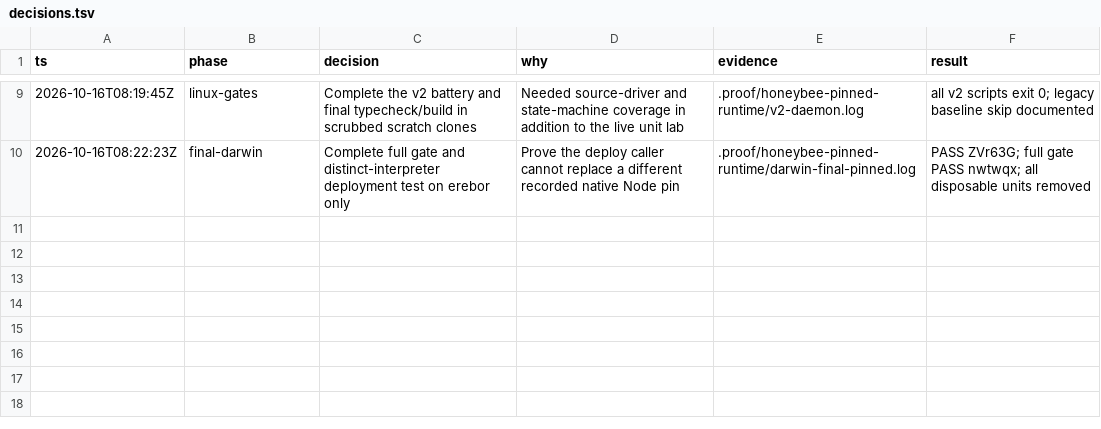
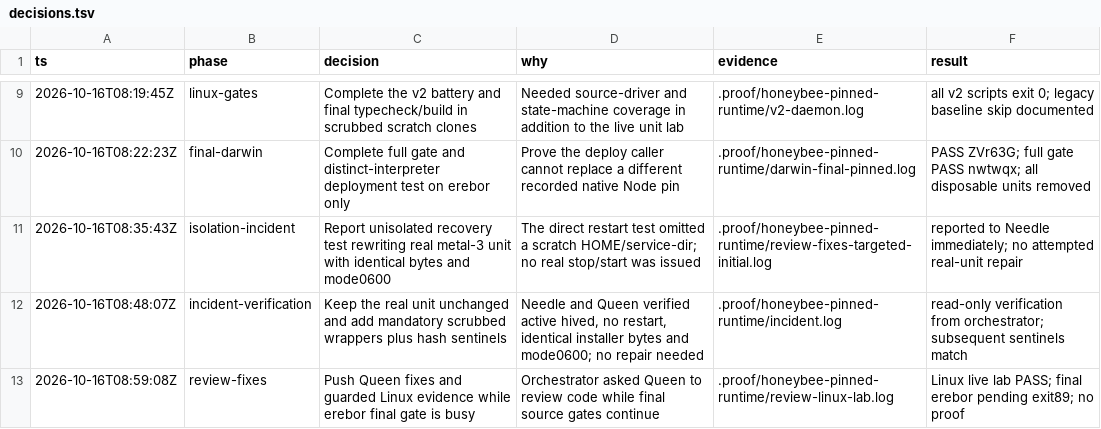
Before and after one commit to honeybeehq/honeybee, a TSV file: .proof/honeybee-pinned-runtime/decisions.tsv, drawn as a sheet; only a part is shown, gaps mark what is left out; the diff names each change by its address in the sheet, - before the commit and + after, or states it on an @@ line.

Commit message:
Record guarded deploy recovery, drift hold, and isolation incident

```diff
--- a/.proof/honeybee-pinned-runtime/decisions.tsv
+++ b/.proof/honeybee-pinned-runtime/decisions.tsv
+row 11: 2026-10-16T08:35:43Z | isolation-incident | Report unisolated recovery test rewriting real metal-3 unit with identical bytes and mode0600 | The direct restart test omitted a scratch HOME/service-dir; no real stop/start was issued | .proof/honeybee-pinned-runtime/review-fixes-targeted-initial.log | reported to Needle immediately; no attempted real-unit repair
+row 12: 2026-10-16T08:48:07Z | incident-verification | Keep the real unit unchanged and add mandatory scrubbed wrappers plus hash sentinels | Needle and Queen verified active hived, no restart, identical installer bytes and mode0600; no repair needed | .proof/honeybee-pinned-runtime/incident.log | read-only verification from orchestrator; subsequent sentinels match
+row 13: 2026-10-16T08:59:08Z | review-fixes | Push Queen fixes and guarded Linux evidence while erebor final gate is busy | Orchestrator asked Queen to review code while final source gates continue | .proof/honeybee-pinned-runtime/review-linux-lab.log | Linux live lab PASS; final erebor pending exit89; no proof
```
Also changed, not shown: 17 other files.
